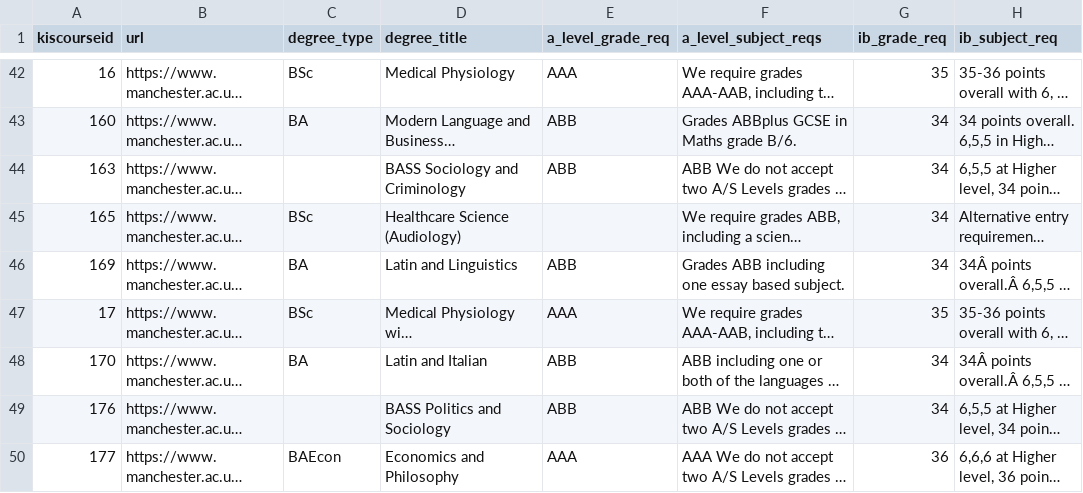
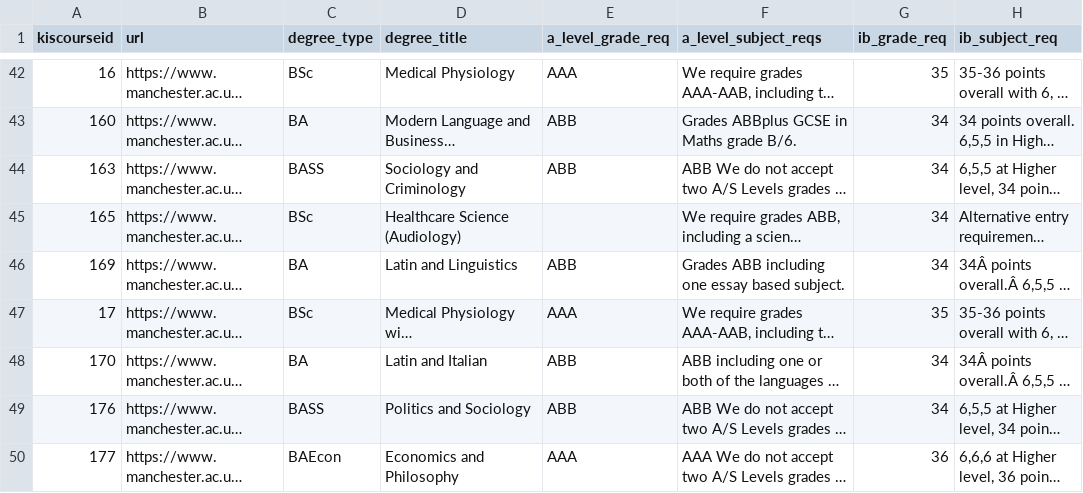
Before and after one commit to Danjones-DJ/Degree-Matchmaker_DJ, a CSV file: manch_degree_facts.csv, drawn as a sheet; only a part is shown, gaps mark what is left out; long unchanged cells end in …; the diff covers the shown part only; the diff names each change by its address in the sheet, - before the commit and + after, or states it on an @@ line.

Commit message:
Add files via upload

```diff
--- a/manch_degree_facts.csv
+++ b/manch_degree_facts.csv
-C44 (degree_type): (empty)
+C44 (degree_type): BASS
-D44 (degree_title): BASS Sociology and Criminology
+D44 (degree_title): Sociology and Criminology
-C49 (degree_type): (empty)
+C49 (degree_type): BASS
-D49 (degree_title): BASS Politics and Sociology
+D49 (degree_title): Politics and Sociology
```
Also changed, not shown: 64 edited cells elsewhere in this file.
